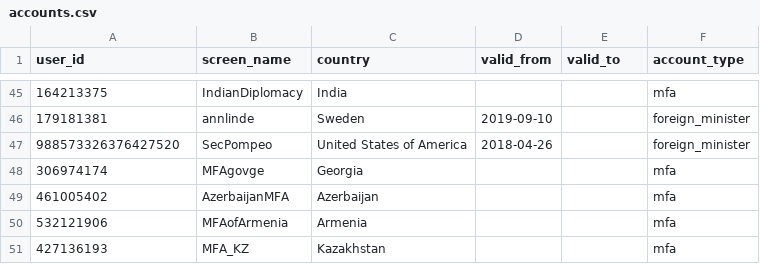
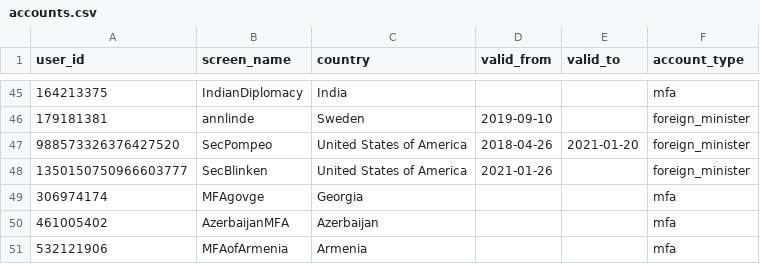
Before and after one commit to jsks/mfa-twitter, a CSV file: refs/accounts.csv, drawn as a sheet; only a part is shown, gaps mark what is left out; the shorter side is filled out with more unchanged rows.

Commit message:
Update Secretary of States for USA

```diff
--- a/refs/accounts.csv
+++ b/refs/accounts.csv
@@ -46,3 +46,4 @@ user_id,screen_name,country,valid_from,valid_to,account_type
 179181381,annlinde,Sweden,2019-09-10,,foreign_minister
-988573326376427520,SecPompeo,"United States of America",2018-04-26,,foreign_minister
+988573326376427520,SecPompeo,"United States of America",2018-04-26,2021-01-20,foreign_minister
+1350150750966603777,SecBlinken,"United States of America",2021-01-26,,foreign_minister
 306974174,MFAgovge,Georgia,,,mfa
```
